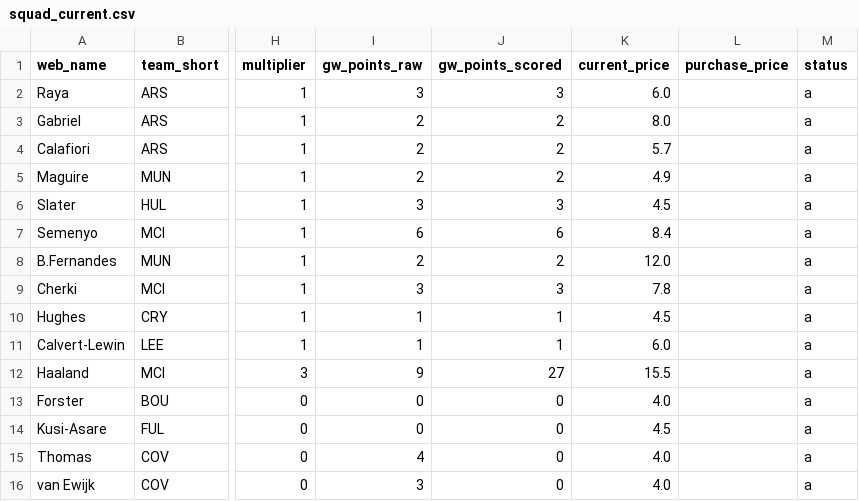
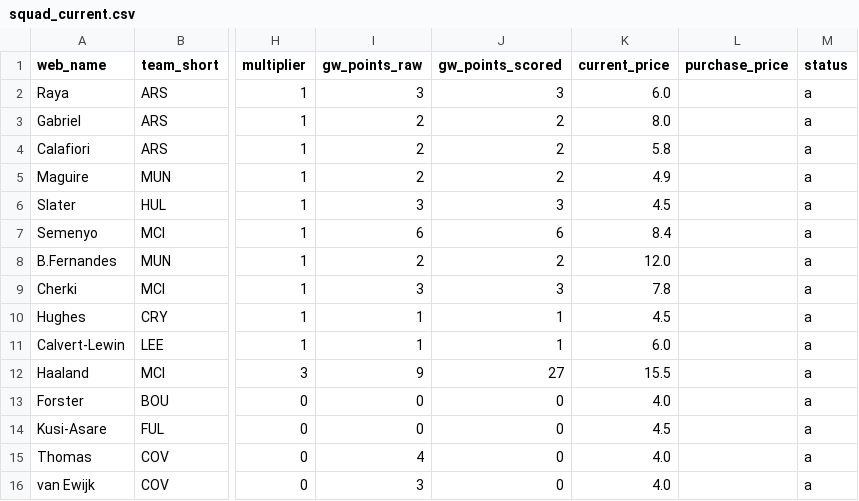
Before and after one commit to Quikksilva/FPLAIAssistant, a CSV file: fpl_data/squad_current.csv, drawn as a sheet; only a part is shown, gaps mark what is left out; the diff names each change by its address in the sheet, - before the commit and + after, or states it on an @@ line.

```diff
--- a/fpl_data/squad_current.csv
+++ b/fpl_data/squad_current.csv
-K4 (current_price): 5.7
+K4 (current_price): 5.8
```
Also changed, not shown: fpl_data/fixtures.csv, fpl_data/manager_summary.csv, 3 other files.
